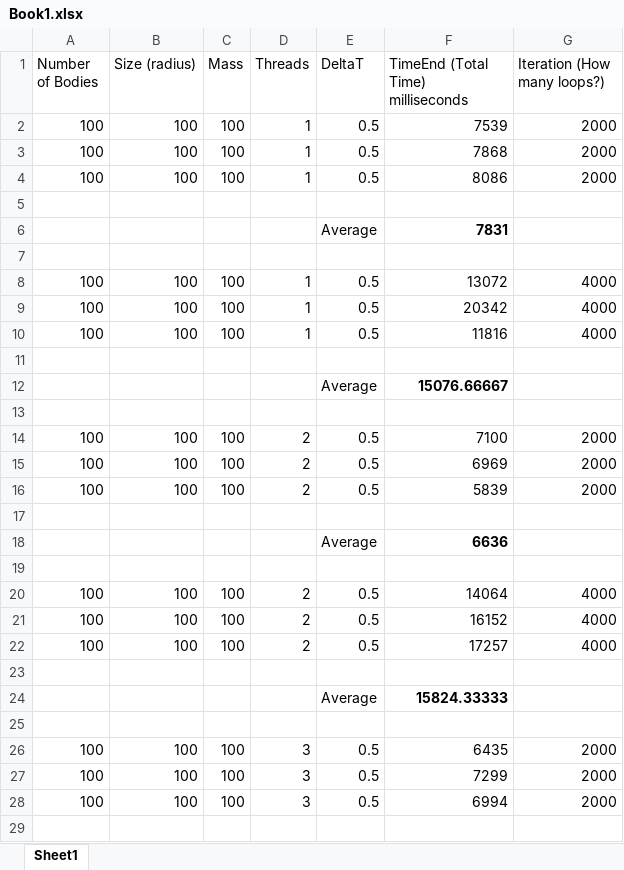
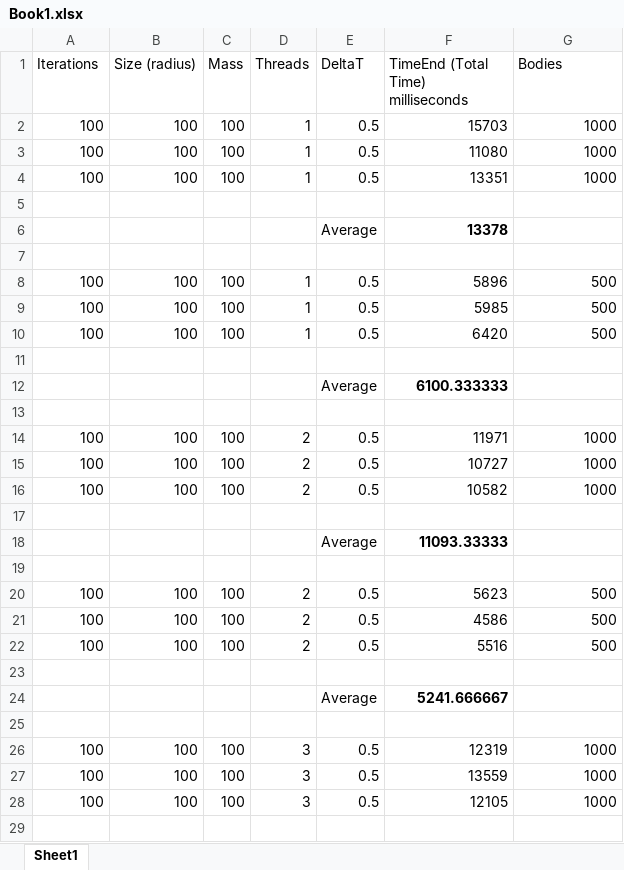
Before and after one commit to ssorce/Bodies-Collisions, an Excel workbook: Book1.xlsx, sheet Sheet1, drawn as a sheet; only a part is shown; values as stored, in another font and other column widths than the file's, no borders; charts and pictures not drawn; the diff covers the shown part only; the diff names each change by its address in the sheet, - before the commit and + after, or states it on an @@ line.

```diff
--- a/Book1.xlsx (sheet Sheet1)
+++ b/Book1.xlsx (sheet Sheet1)
-A1: Number of Bodies
+A1: Iterations
-G1: Iteration (How many loops?)
+G1: Bodies
-F2: 7539
+F2: 15703
-G2:G4 (Bodies): 2000
+G2:G4 (Bodies): 1000
-F3: 7868
+F3: 11080
-F4: 8086
+F4: 13351
-F6: 7831
+F6: 13378
-F8: 13072
+F8: 5896
-G8:G10 (Bodies): 4000
+G8:G10 (Bodies): 500
-F9: 20342
+F9: 5985
-F10: 11816
+F10: 6420
-F12: 15076.66667
+F12: 6100.333333
-F14: 7100
+F14: 11971
-G14:G16 (Bodies): 2000
+G14:G16 (Bodies): 1000
-F15: 6969
+F15: 10727
-F16: 5839
+F16: 10582
-F18: 6636
+F18: 11093.33333
-F20: 14064
+F20: 5623
-G20:G22 (Bodies): 4000
+G20:G22 (Bodies): 500
-F21: 16152
+F21: 4586
-F22: 17257
+F22: 5516
-F24: 15824.33333
+F24: 5241.666667
-F26: 6435
+F26: 12319
-G26:G28 (Bodies): 2000
+G26:G28 (Bodies): 1000
-F27: 7299
+F27: 13559
-F28: 6994
+F28: 12105
```
Also changed, not shown: 22 added rows and 50 edited cells elsewhere in this sheet, charts or pictures, 4 other files.
